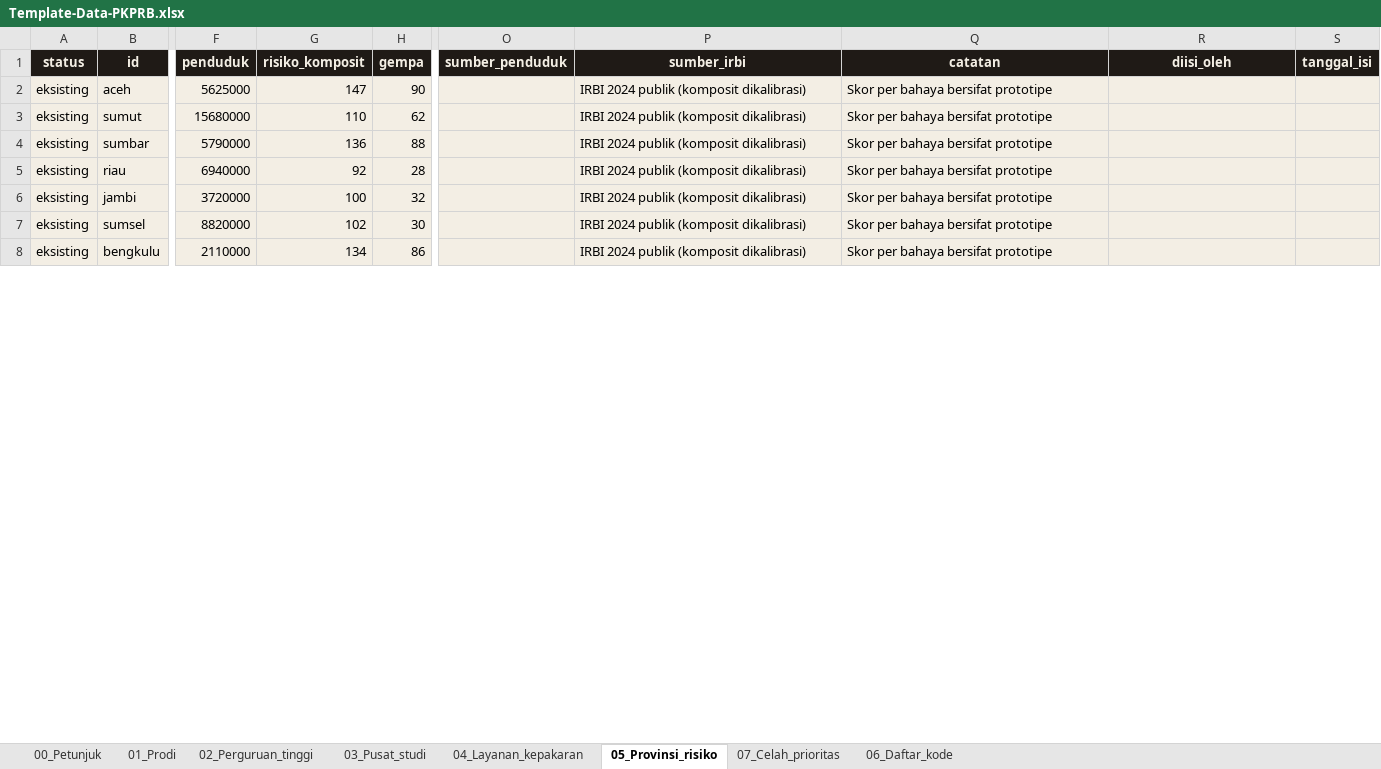
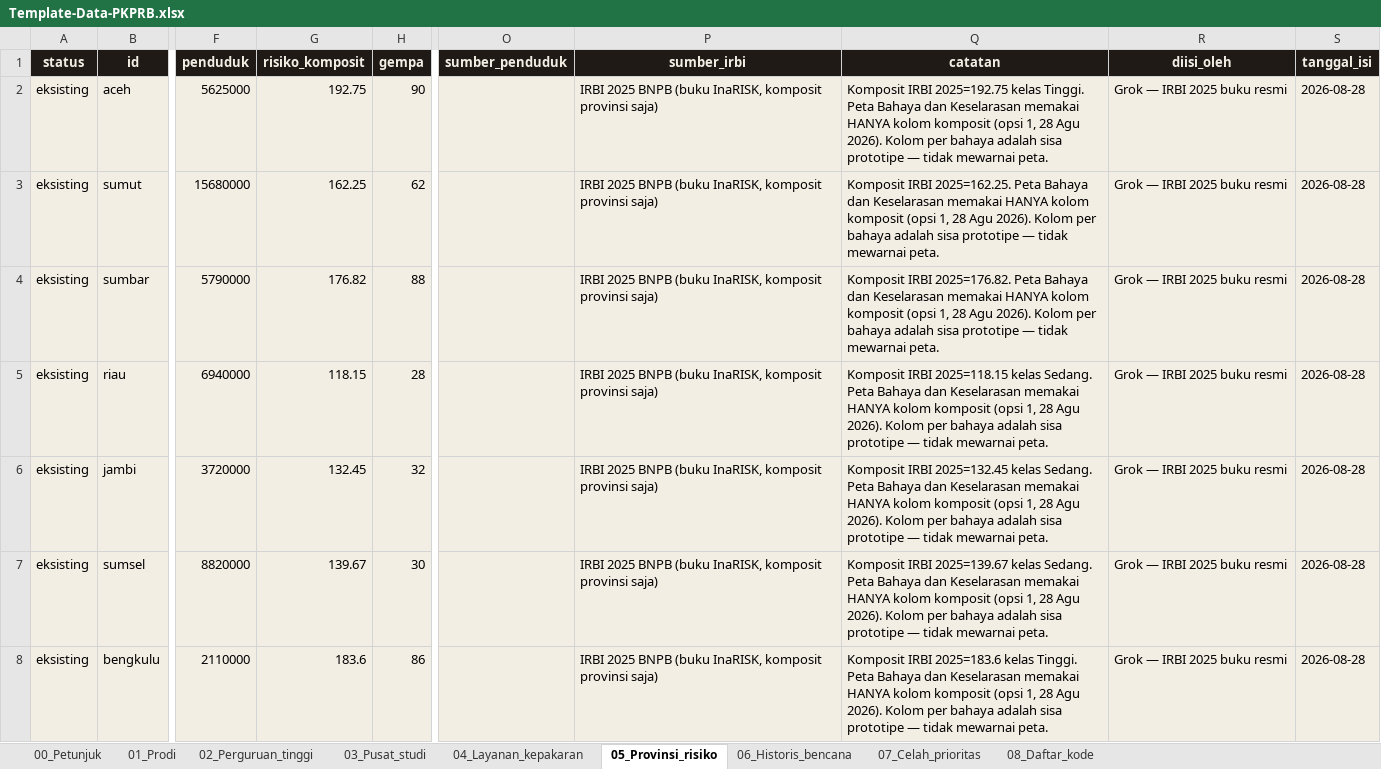
Before and after one commit to m46d45/pkprb, an Excel workbook: public/Template-Data-PKPRB.xlsx, sheet 05_Provinsi_risiko, drawn as a sheet; only a part is shown, gaps mark what is left out; values as stored, in another font and other column widths than the file's, no borders; the diff covers the shown part only; the diff names each change by its address in the sheet, - before the commit and + after, or states it on an @@ line.

```diff
--- a/public/Template-Data-PKPRB.xlsx (sheet 05_Provinsi_risiko)
+++ b/public/Template-Data-PKPRB.xlsx (sheet 05_Provinsi_risiko)
-sheet tab: 06_Daftar_kode
+sheet tab: 06_Historis_bencana
+sheet tab: 08_Daftar_kode
-G2 (risiko_komposit): 147
+G2 (risiko_komposit): 192.75
-P2:P8 (sumber_irbi): IRBI 2024 publik (komposit dikalibrasi)
+P2:P8 (sumber_irbi): IRBI 2025 BNPB (buku InaRISK, komposit provinsi saja)
-Q2 (catatan): Skor per bahaya bersifat prototipe
+Q2 (catatan): Komposit IRBI 2025=192.75 kelas Tinggi. Peta Bahaya dan Keselarasan memakai HANYA kolom komposit (opsi 1, 28 Agu 2026). Kolom per bahaya adalah sisa prototipe — tidak mewarnai peta.
-R2:R8 (diisi_oleh): (empty)
+R2:R8 (diisi_oleh): Grok — IRBI 2025 buku resmi
-S2:S8 (tanggal_isi): (empty)
+S2:S8 (tanggal_isi): 2026-08-28
-G3 (risiko_komposit): 110
+G3 (risiko_komposit): 162.25
-Q3 (catatan): Skor per bahaya bersifat prototipe
+Q3 (catatan): Komposit IRBI 2025=162.25. Peta Bahaya dan Keselarasan memakai HANYA kolom komposit (opsi 1, 28 Agu 2026). Kolom per bahaya adalah sisa prototipe — tidak mewarnai peta.
-G4 (risiko_komposit): 136
+G4 (risiko_komposit): 176.82
-Q4 (catatan): Skor per bahaya bersifat prototipe
+Q4 (catatan): Komposit IRBI 2025=176.82. Peta Bahaya dan Keselarasan memakai HANYA kolom komposit (opsi 1, 28 Agu 2026). Kolom per bahaya adalah sisa prototipe — tidak mewarnai peta.
-G5 (risiko_komposit): 92
+G5 (risiko_komposit): 118.15
-Q5 (catatan): Skor per bahaya bersifat prototipe
+Q5 (catatan): Komposit IRBI 2025=118.15 kelas Sedang. Peta Bahaya dan Keselarasan memakai HANYA kolom komposit (opsi 1, 28 Agu 2026). Kolom per bahaya adalah sisa prototipe — tidak mewarnai peta.
-G6 (risiko_komposit): 100
+G6 (risiko_komposit): 132.45
-Q6 (catatan): Skor per bahaya bersifat prototipe
+Q6 (catatan): Komposit IRBI 2025=132.45 kelas Sedang. Peta Bahaya dan Keselarasan memakai HANYA kolom komposit (opsi 1, 28 Agu 2026). Kolom per bahaya adalah sisa prototipe — tidak mewarnai peta.
-G7 (risiko_komposit): 102
+G7 (risiko_komposit): 139.67
-Q7 (catatan): Skor per bahaya bersifat prototipe
+Q7 (catatan): Komposit IRBI 2025=139.67 kelas Sedang. Peta Bahaya dan Keselarasan memakai HANYA kolom komposit (opsi 1, 28 Agu 2026). Kolom per bahaya adalah sisa prototipe — tidak mewarnai peta.
-G8 (risiko_komposit): 134
+G8 (risiko_komposit): 183.6
-Q8 (catatan): Skor per bahaya bersifat prototipe
+Q8 (catatan): Komposit IRBI 2025=183.6 kelas Tinggi. Peta Bahaya dan Keselarasan memakai HANYA kolom komposit (opsi 1, 28 Agu 2026). Kolom per bahaya adalah sisa prototipe — tidak mewarnai peta.
```
Also changed, not shown: 155 edited cells elsewhere in this sheet, sheet 01_Prodi, sheet 07_Celah_prioritas, sheet 04_Layanan_kepakaran, sheet 02_Perguruan_tinggi, sheet 03_Pusat_studi, sheet 00_Petunjuk.
